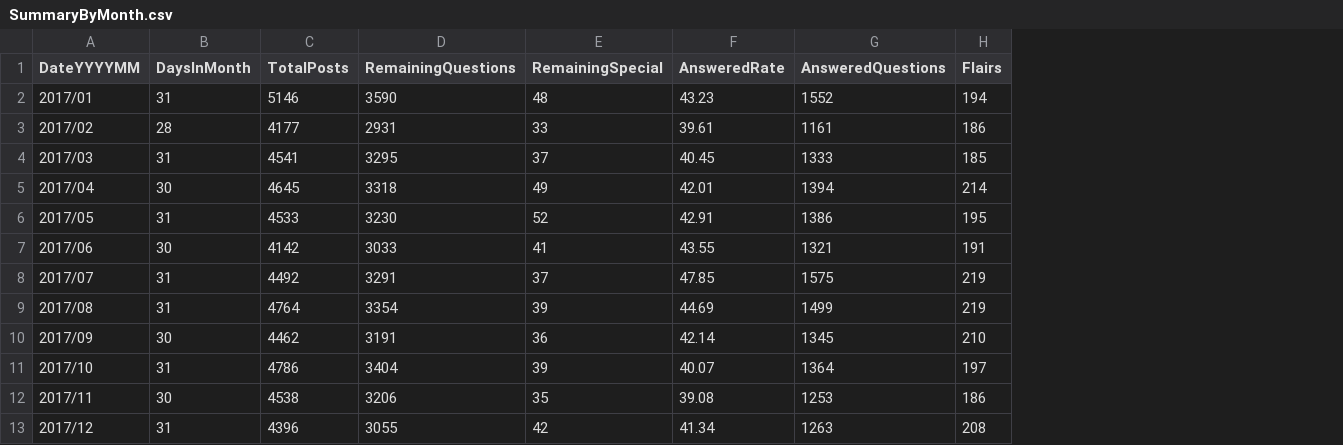
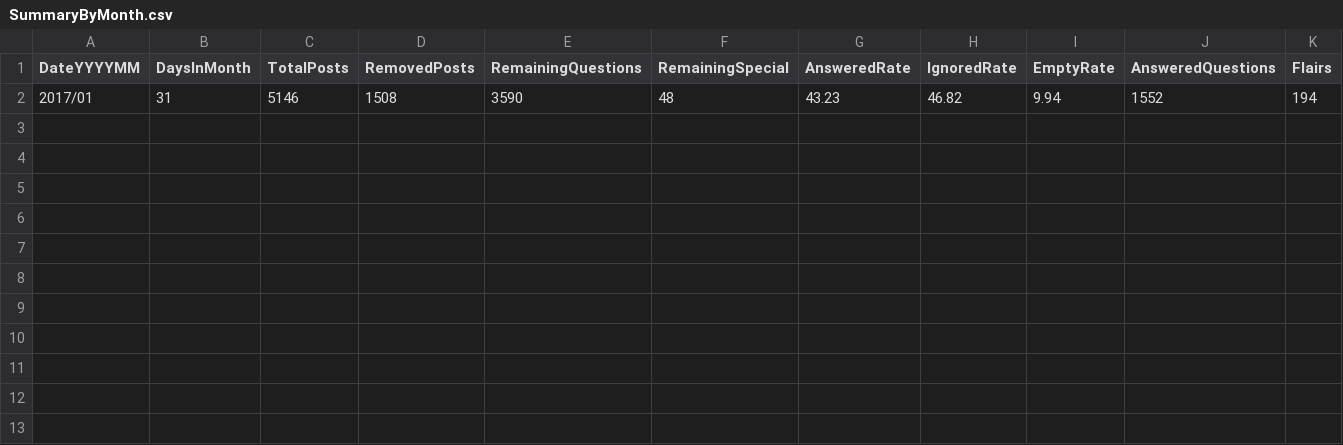
Before and after one commit to AskHistoriansStats/FullStatisticsArchive, a CSV file: Spreadsheets/Summaries/SummaryByMonth.csv, drawn as a sheet; only a part is shown; removed rows and columns are numbered as before the commit, all else as after; rows hold the shown columns only; the diff names each change by its address in the sheet, - before the commit and + after, or states it on an @@ line.

```diff
--- a/Spreadsheets/Summaries/SummaryByMonth.csv
+++ b/Spreadsheets/Summaries/SummaryByMonth.csv
+column D (RemovedPosts), row 2: 1508
+column H (IgnoredRate), row 2: 46.82
+column I (EmptyRate), row 2: 9.94
-row 3: 2017/02 | 28 | 4177 | 2931 | 33 | 39.61 | 1161 | 186
-row 4: 2017/03 | 31 | 4541 | 3295 | 37 | 40.45 | 1333 | 185
-row 5: 2017/04 | 30 | 4645 | 3318 | 49 | 42.01 | 1394 | 214
-row 6: 2017/05 | 31 | 4533 | 3230 | 52 | 42.91 | 1386 | 195
-row 7: 2017/06 | 30 | 4142 | 3033 | 41 | 43.55 | 1321 | 191
-row 8: 2017/07 | 31 | 4492 | 3291 | 37 | 47.85 | 1575 | 219
-row 9: 2017/08 | 31 | 4764 | 3354 | 39 | 44.69 | 1499 | 219
-row 10: 2017/09 | 30 | 4462 | 3191 | 36 | 42.14 | 1345 | 210
-row 11: 2017/10 | 31 | 4786 | 3404 | 39 | 40.07 | 1364 | 197
-row 12: 2017/11 | 30 | 4538 | 3206 | 35 | 39.08 | 1253 | 186
-row 13: 2017/12 | 31 | 4396 | 3055 | 42 | 41.34 | 1263 | 208
```
Also changed, not shown: 4 other files.
